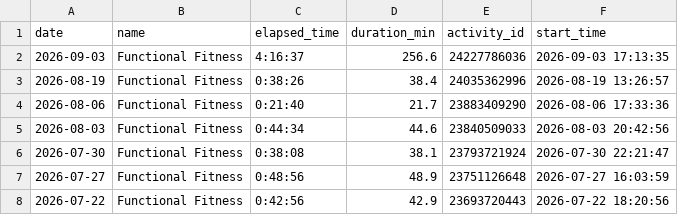
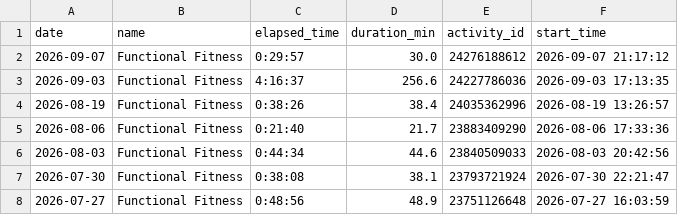
Before and after one commit to ricocousin/FF_Dashboard, a CSV file: strength.csv, drawn as a sheet; only a part is shown; the shorter side is filled out with more unchanged rows.

```diff
--- a/strength.csv
+++ b/strength.csv
@@ -1,2 +1,3 @@
 date,name,elapsed_time,duration_min,activity_id,start_time
+2026-09-07,Functional Fitness,0:29:57,30.0,24276188612,2026-09-07 21:17:12
 2026-09-03,Functional Fitness,4:16:37,256.6,24227786036,2026-09-03 17:13:35
```
Also changed, not shown: polar_cardio_load.csv, runs.csv, 5 other files.
